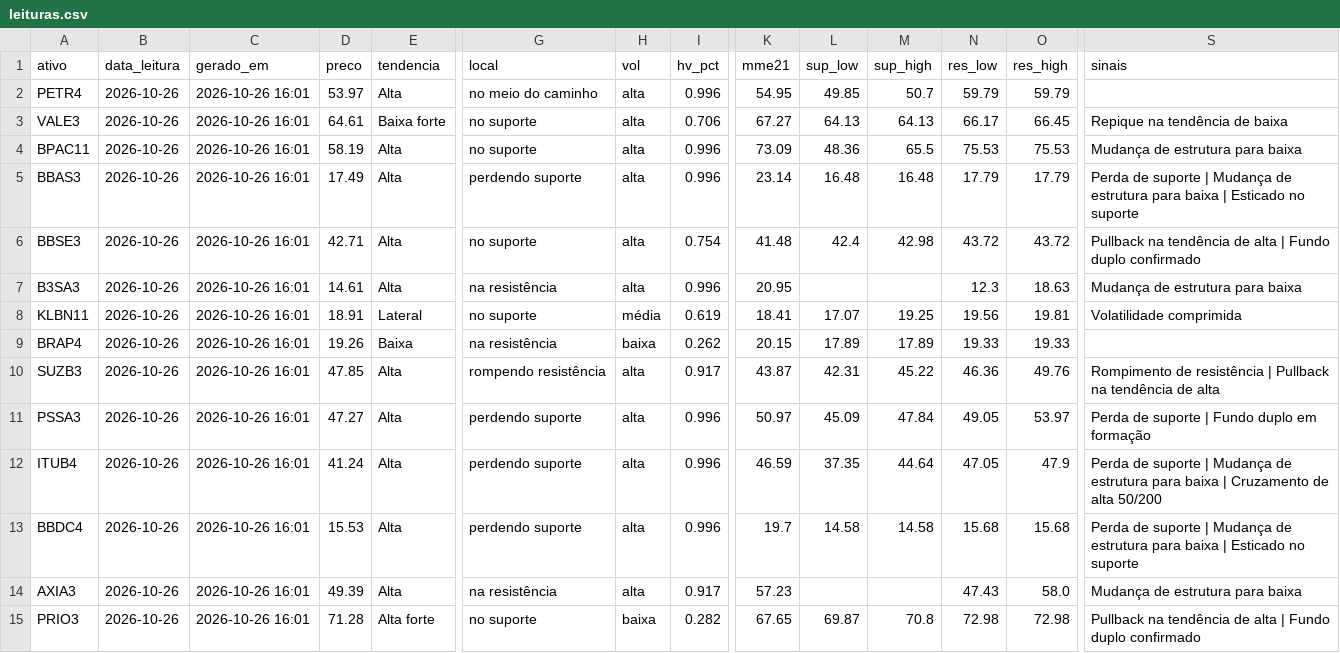
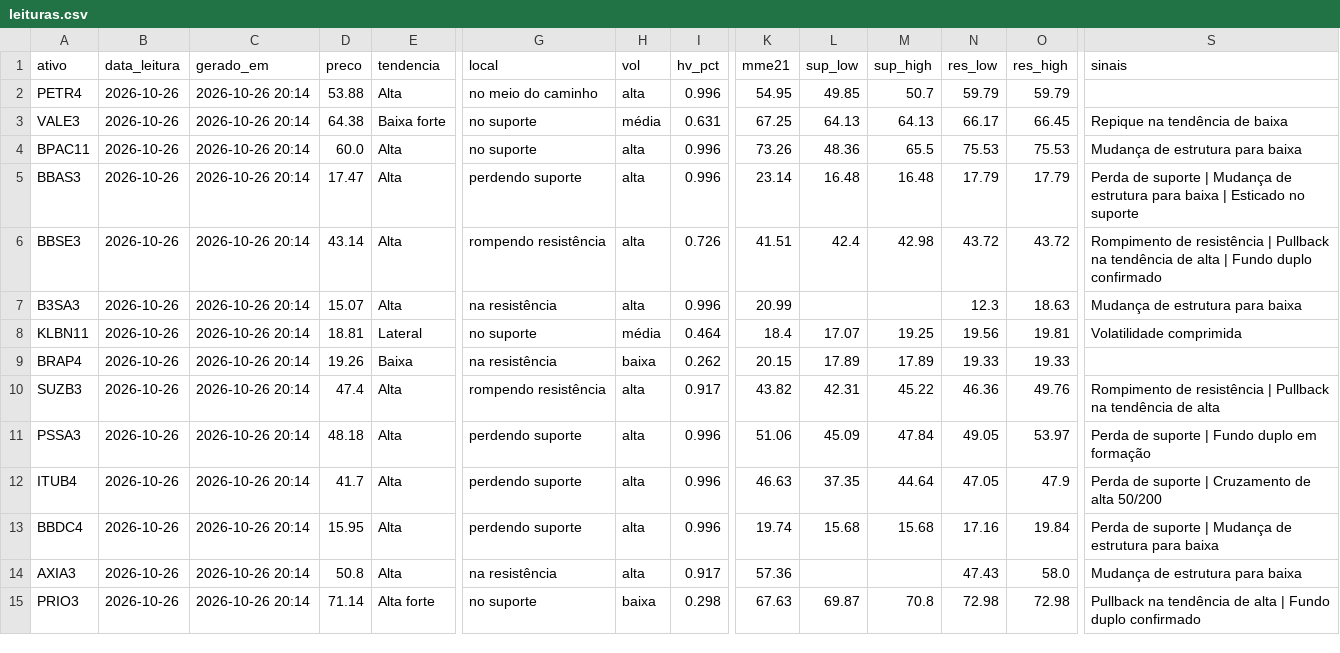
Before and after one commit to DCS1986/PAINEL-ARBITRAGEM, a CSV file: radar_tecnico/radar/leituras.csv, drawn as a sheet; only a part is shown, gaps mark what is left out; the diff names each change by its address in the sheet, - before the commit and + after, or states it on an @@ line.

Commit message:
Radar: leituras 2026-10-26

```diff
--- a/radar_tecnico/radar/leituras.csv
+++ b/radar_tecnico/radar/leituras.csv
-C2:C15 (gerado_em): 2026-10-26 16:01
+C2:C15 (gerado_em): 2026-10-26 20:14
-D2 (preco): 53.97
+D2 (preco): 53.88
-D3 (preco): 64.61
+D3 (preco): 64.38
-H3 (vol): alta
+H3 (vol): média
-I3 (hv_pct): 0.706
+I3 (hv_pct): 0.631
-K3 (mme21): 67.27
+K3 (mme21): 67.25
-D4 (preco): 58.19
+D4 (preco): 60.0
-K4 (mme21): 73.09
+K4 (mme21): 73.26
-D5 (preco): 17.49
+D5 (preco): 17.47
-D6 (preco): 42.71
+D6 (preco): 43.14
-G6 (local): no suporte
+G6 (local): rompendo resistência
-I6 (hv_pct): 0.754
+I6 (hv_pct): 0.726
-K6 (mme21): 41.48
+K6 (mme21): 41.51
-S6 (sinais): Pullback na…
+S6 (sinais): Rompimento de resistência | Pullback na…
-D7 (preco): 14.61
+D7 (preco): 15.07
-K7 (mme21): 20.95
+K7 (mme21): 20.99
-D8 (preco): 18.91
+D8 (preco): 18.81
-I8 (hv_pct): 0.619
+I8 (hv_pct): 0.464
-K8 (mme21): 18.41
+K8 (mme21): 18.4
-D10 (preco): 47.85
+D10 (preco): 47.4
-K10 (mme21): 43.87
+K10 (mme21): 43.82
-D11 (preco): 47.27
+D11 (preco): 48.18
-K11 (mme21): 50.97
+K11 (mme21): 51.06
-D12 (preco): 41.24
+D12 (preco): 41.7
-K12 (mme21): 46.59
+K12 (mme21): 46.63
-S12 (sinais): …suporte | Mudança de estrutura para baixa | Cruzamento de…
+S12 (sinais): …suporte | Cruzamento de…
-D13 (preco): 15.53
+D13 (preco): 15.95
-K13 (mme21): 19.7
+K13 (mme21): 19.74
-L13 (sup_low): 14.58
+L13 (sup_low): 15.68
-M13 (sup_high): 14.58
+M13 (sup_high): 15.68
-N13 (res_low): 15.68
+N13 (res_low): 17.16
-O13 (res_high): 15.68
+O13 (res_high): 19.84
-S13 (sinais): …para baixa | Esticado no suporte
+S13 (sinais): …para baixa
-D14 (preco): 49.39
+D14 (preco): 50.8
-K14 (mme21): 57.23
+K14 (mme21): 57.36
-D15 (preco): 71.28
+D15 (preco): 71.14
-I15 (hv_pct): 0.282
+I15 (hv_pct): 0.298
-K15 (mme21): 67.65
+K15 (mme21): 67.63
```
